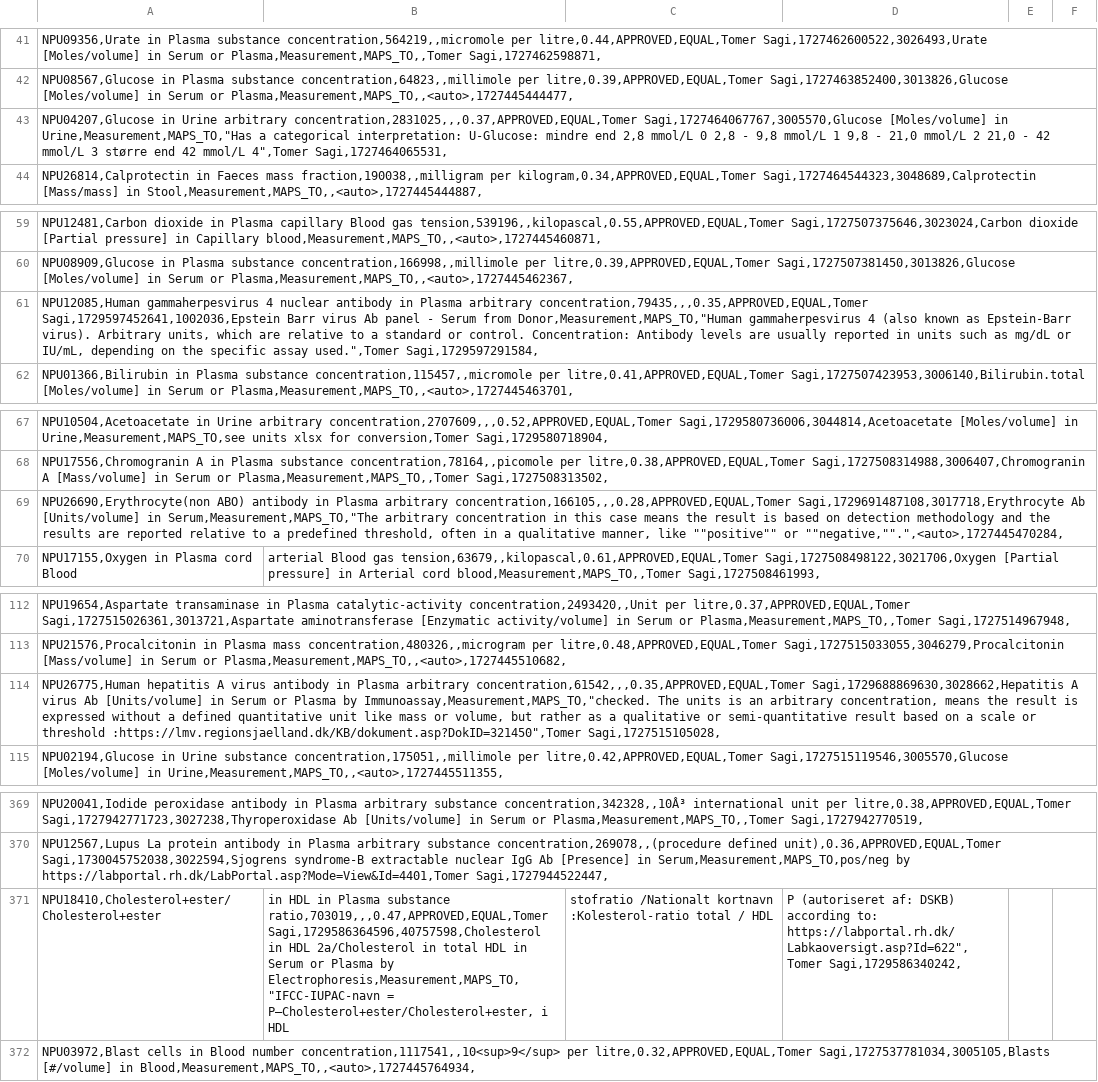
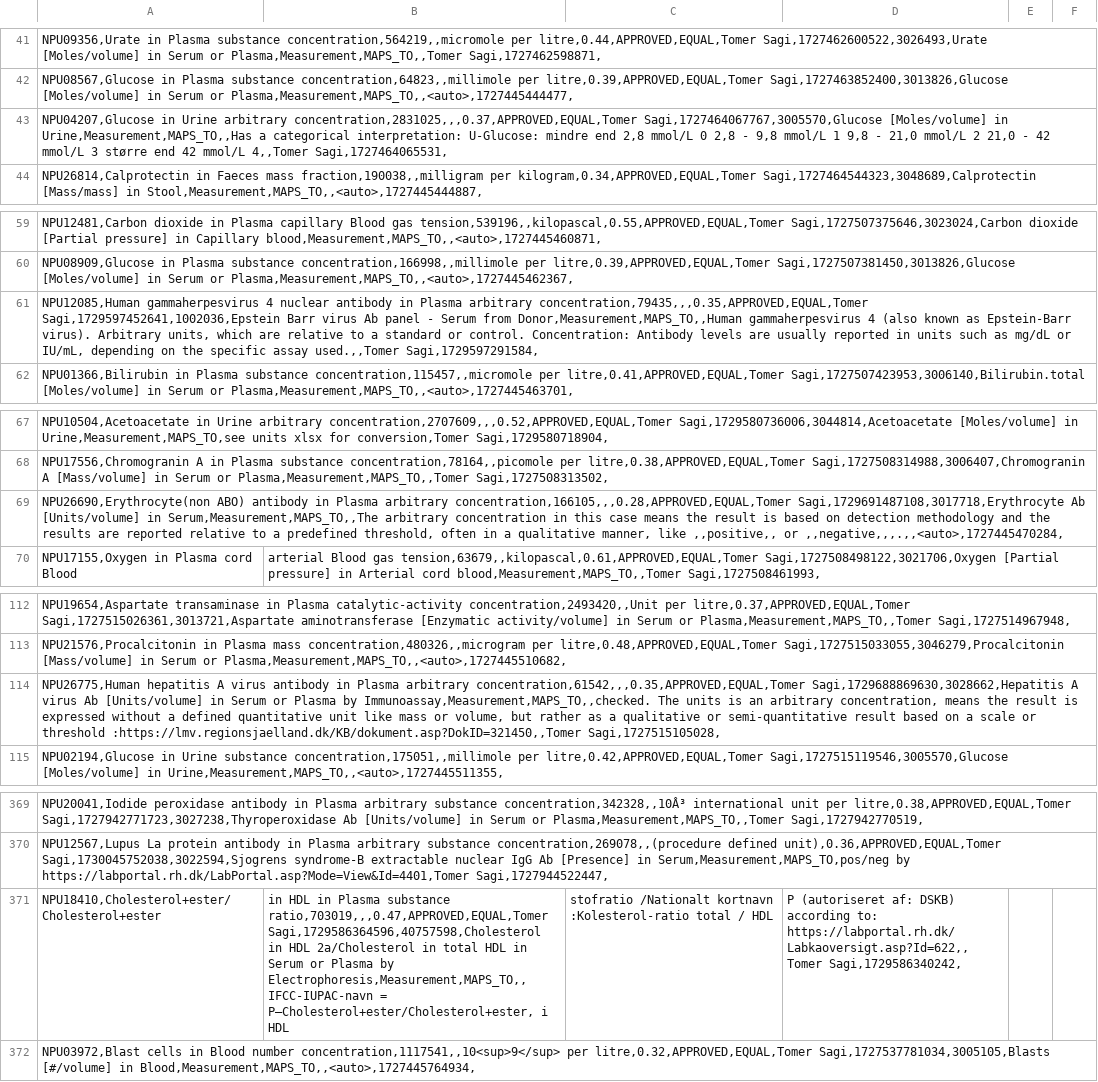
Before and after one commit to ohdsi-denmark/danish_medical_vocabularies_to_OMOP, a CSV file: NPU_mapping_99_USAGI (NPU).csv, drawn as a sheet; only a part is shown, gaps mark what is left out; the diff covers the shown part only; the diff names each change by its address in the sheet, - before the commit and + after, or states it on an @@ line.

Commit message:
Add files via upload
NPU_mapping_99_USAGI (NPU).csv updated2

```diff
--- a/NPU_mapping_99_USAGI (NPU).csv
+++ b/NPU_mapping_99_USAGI (NPU).csv
-A43: …[Moles/volume] in Urine,Measurement,MAPS_TO,"Has a categorical interpretation: U-Glucose: mindre end 2,8 mmol/L 0 2,8 - 9,8 mmol/L 1 9,8 - 21,0 mmol/L 2 21,0 - 42 mmol/L 3 større end 42 mmol/L 4",Tomer Sagi,1727464065531,
+A43: …[Moles/volume] in Urine,Measurement,MAPS_TO,,Has a categorical interpretation: U-Glucose: mindre end 2,8 mmol/L 0 2,8 - 9,8 mmol/L 1 9,8 - 21,0 mmol/L 2 21,0 - 42 mmol/L 3 større end 42 mmol/L 4,,Tomer Sagi,1727464065531,
-A61: …Serum from Donor,Measurement,MAPS_TO,"Human gammaherpesvirus 4 (also known as Epstein-Barr virus). Arbitrary units, which are relative to a standard or control. Concentration: Antibody levels are usually reported in units such as mg/dL or IU/mL, depending on the specific assay used.",Tomer Sagi,1729597291584,
+A61: …Serum from Donor,Measurement,MAPS_TO,,Human gammaherpesvirus 4 (also known as Epstein-Barr virus). Arbitrary units, which are relative to a standard or control. Concentration: Antibody levels are usually reported in units such as mg/dL or IU/mL, depending on the specific assay used.,,Tomer Sagi,1729597291584,
-A69: …[Units/volume] in Serum,Measurement,MAPS_TO,"The arbitrary concentration in this case means the result is based on detection methodology and the results are reported relative to a predefined threshold, often in a qualitative manner, like ""positive"" or ""negative,"".",<auto>,1727445470284,
+A69: …[Units/volume] in Serum,Measurement,MAPS_TO,,The arbitrary concentration in this case means the result is based on detection methodology and the results are reported relative to a predefined threshold, often in a qualitative manner, like ,,positive,, or ,,negative,,,.,,<auto>,1727445470284,
-A114: …Plasma by Immunoassay,Measurement,MAPS_TO,"checked. The units is an arbitrary concentration, means the result is expressed without a defined quantitative unit like mass or volume, but rather as a qualitative or semi-quantitative result based on a scale or threshold :https://lmv.regionsjaelland.dk/KB/dokument.asp?DokID=321450",Tomer Sagi,1727515105028,
+A114: …Plasma by Immunoassay,Measurement,MAPS_TO,,checked. The units is an arbitrary concentration, means the result is expressed without a defined quantitative unit like mass or volume, but rather as a qualitative or semi-quantitative result based on a scale or threshold :https://lmv.regionsjaelland.dk/KB/dokument.asp?DokID=321450,,Tomer Sagi,1727515105028,
-B371: …Plasma by Electrophoresis,Measurement,MAPS_TO,"IFCC-IUPAC-navn = P—Cholesterol+ester/Cholesterol+ester,…
+B371: …Plasma by Electrophoresis,Measurement,MAPS_TO,,IFCC-IUPAC-navn = P—Cholesterol+ester/Cholesterol+ester,…
-D371: …according to: https://labportal.rh.dk/Labkaoversigt.asp?Id=622",Tomer Sagi,1729586340242,
+D371: …according to: https://labportal.rh.dk/Labkaoversigt.asp?Id=622,,Tomer Sagi,1729586340242,
```
Also changed, not shown: 8 edited cells elsewhere in this file.
